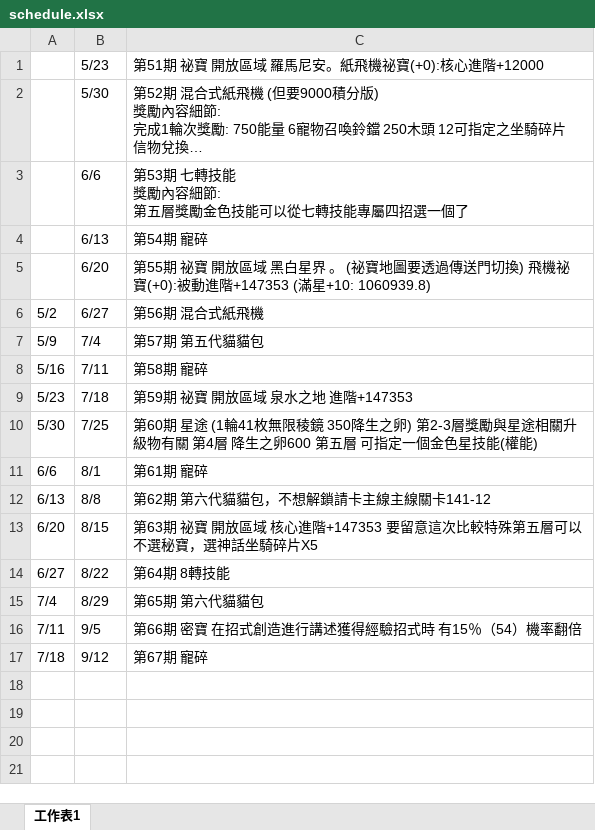
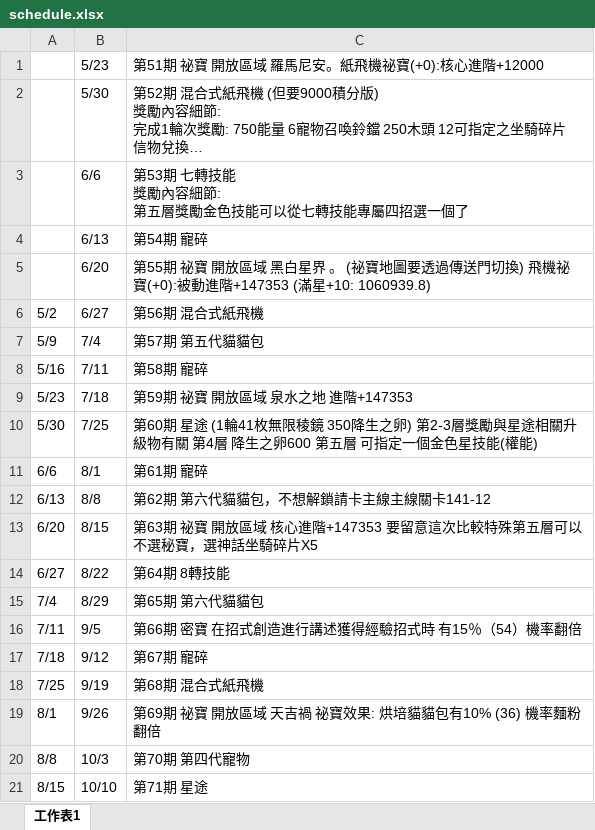
Before and after one commit to joey12020323/LetsGoMuffinV2, an Excel workbook: data/schedule.xlsx, sheet 工作表1, drawn as a sheet; long unchanged cells end in …; values as stored, in another font and other column widths than the file's, no borders; the diff names each change by its address in the sheet, - before the commit and + after, or states it on an @@ line.

```diff
--- a/data/schedule.xlsx (sheet 工作表1)
+++ b/data/schedule.xlsx (sheet 工作表1)
+row 18: 7/25 | 9/19 | 第68期 混合式紙飛機
+row 19: 8/1 | 9/26 | 第69期 祕寶 開放區域 天吉禍 祕寶效果: 烘培貓貓包有10% (36) 機率麵粉翻倍
+row 20: 8/8 | 10/3 | 第70期 第四代寵物
+row 21: 8/15 | 10/10 | 第71期 星途
```
Also changed, not shown: data/Activity.xlsx.
